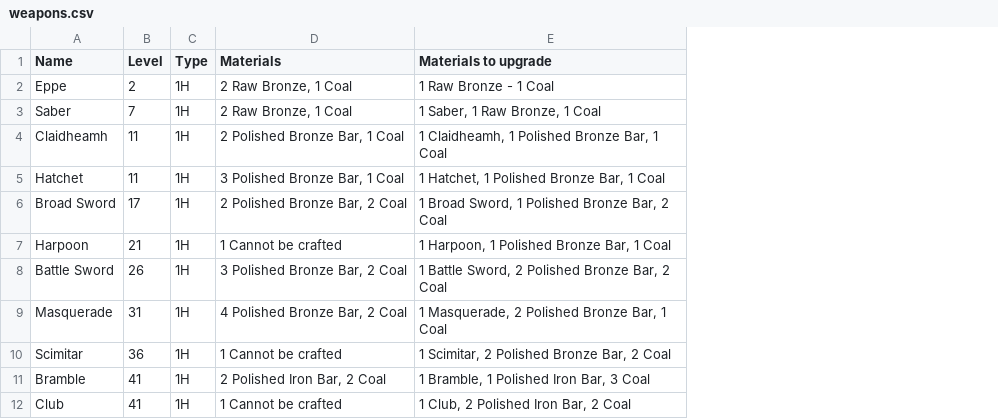
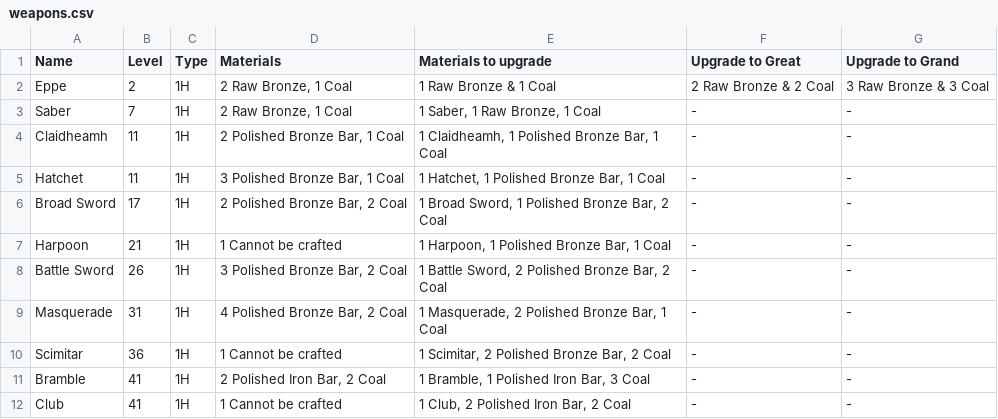
Before and after one commit to unora-project/unora-wiki, a CSV file: data-source/professions/csv/weaponsmithing/weapons.csv, drawn as a sheet; only a part is shown; the diff names each change by its address in the sheet, - before the commit and + after, or states it on an @@ line.

Commit message:
chore(data): update weaponsmithing via editor
Co-Authored-By: True <true@unora.local>

```diff
--- a/data-source/professions/csv/weaponsmithing/weapons.csv
+++ b/data-source/professions/csv/weaponsmithing/weapons.csv
+column F (Upgrade to Great), rows 2-12: 2 Raw Bronze & 2 Coal | - | - | - | - | - | - | - | - | - | -
+column G (Upgrade to Grand), rows 2-12: 3 Raw Bronze & 3 Coal | - | - | - | - | - | - | - | - | - | -
-E2 (Materials to upgrade): 1 Raw Bronze - 1 Coal
+E2 (Materials to upgrade): 1 Raw Bronze & 1 Coal
```
